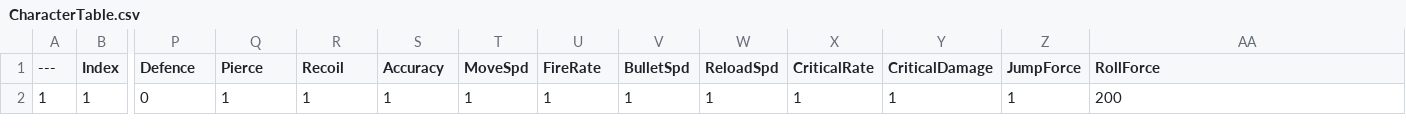
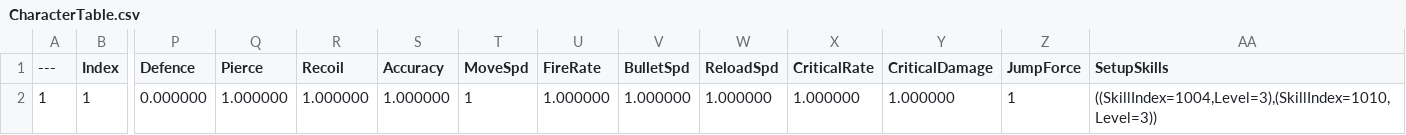
Before and after one commit to DonutFedy/ProjectTPS, a CSV file: Data/CharacterTable.csv, drawn as a sheet; only a part is shown, gaps mark what is left out; removed rows and columns are numbered as before the commit, all else as after; rows hold the shown columns only; the diff names each change by its address in the sheet, - before the commit and + after, or states it on an @@ line.

```diff
--- a/Data/CharacterTable.csv
+++ b/Data/CharacterTable.csv
-AA1: RollForce
+AA1: SetupSkills
-row 2: 1 | 1 | 0 | 1 | 1 | 1 | 1 | 1 | 1 | 1 | 1 | 1 | 1 | 200
+row 2: 1 | 1 | 0.000000 | 1.000000 | 1.000000 | 1.000000 | 1 | 1.000000 | 1.000000 | 1.000000 | 1.000000 | 1.000000 | 1 | ((SkillIndex=1004,Level=3),(SkillIndex=1010,Level=3))
```
Also changed, not shown: Data/EnemyTable.csv, Data/PassiveGroupTable.csv, 13 other files.
